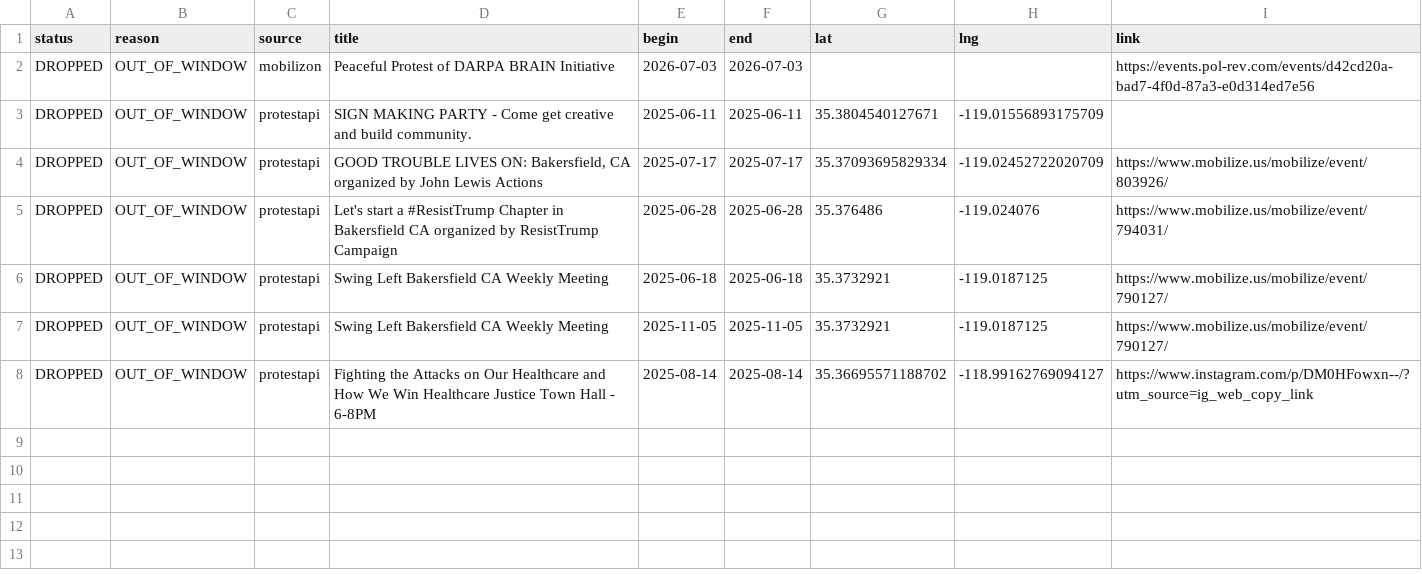
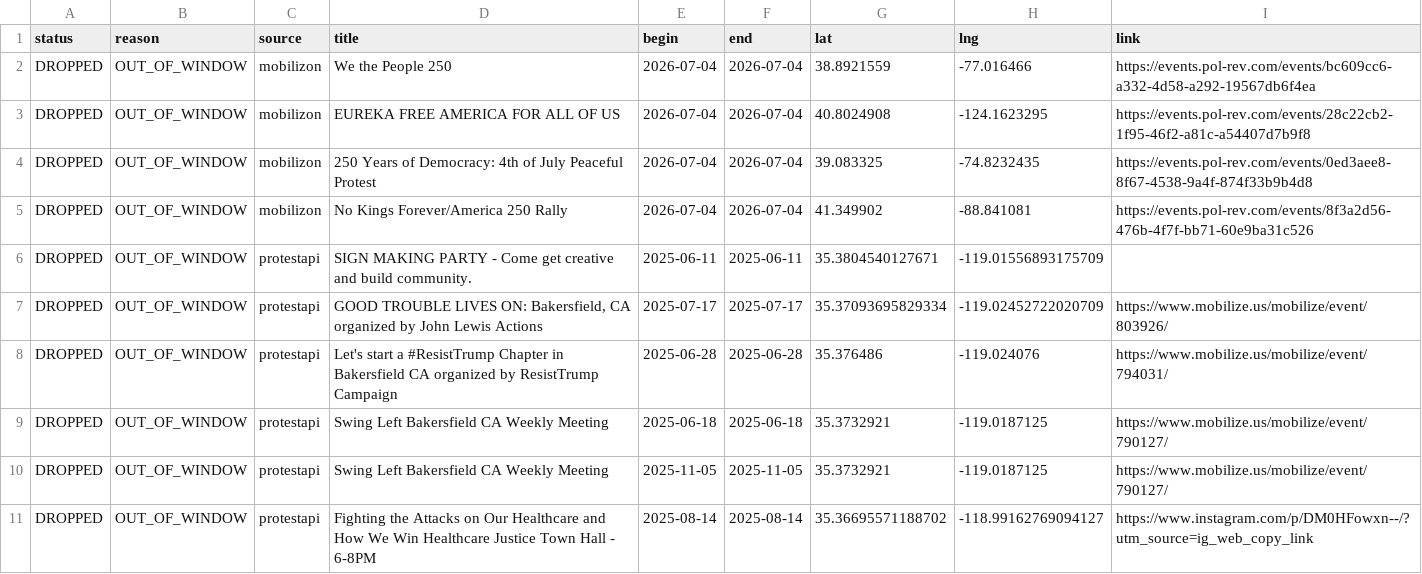
Before and after one commit to ConcernedCitizen2025/Project2025-Assistant, a CSV file: assets/data/discard_rows.csv, drawn as a sheet.

```diff
--- a/assets/data/discard_rows.csv
+++ b/assets/data/discard_rows.csv
@@ -1,3 +1,6 @@
 status,reason,source,title,begin,end,lat,lng,link
-"DROPPED","OUT_OF_WINDOW","mobilizon","Peaceful Protest of DARPA BRAIN Initiative","2026-07-03","2026-07-03","","","https://events.pol-rev.com/events/d42cd20a-bad7-4f0d-87a3-e0d314ed7e56"
+"DROPPED","OUT_OF_WINDOW","mobilizon","We the People 250","2026-07-04","2026-07-04","38.8921559","-77.016466","https://events.pol-rev.com/events/bc609cc6-a332-4d58-a292-19567db6f4ea"
+"DROPPED","OUT_OF_WINDOW","mobilizon","EUREKA FREE AMERICA FOR ALL OF US","2026-07-04","2026-07-04","40.8024908","-124.1623295","https://events.pol-rev.com/events/28c22cb2-1f95-46f2-a81c-a54407d7b9f8"
+"DROPPED","OUT_OF_WINDOW","mobilizon","250 Years of Democracy: 4th of July Peaceful Protest","2026-07-04","2026-07-04","39.083325","-74.8232435","https://events.pol-rev.com/events/0ed3aee8-8f67-4538-9a4f-874f33b9b4d8"
+"DROPPED","OUT_OF_WINDOW","mobilizon","No Kings Forever/America 250 Rally","2026-07-04","2026-07-04","41.349902","-88.841081","https://events.pol-rev.com/events/8f3a2d56-476b-4f7f-bb71-60e9ba31c526"
 "DROPPED","OUT_OF_WINDOW","protestapi","SIGN MAKING PARTY - Come get creative and build community.","2025-06-11","2025-06-11","35.3804540127671","-119.01556893175709",""
```
Also changed, not shown: 13 other files.
